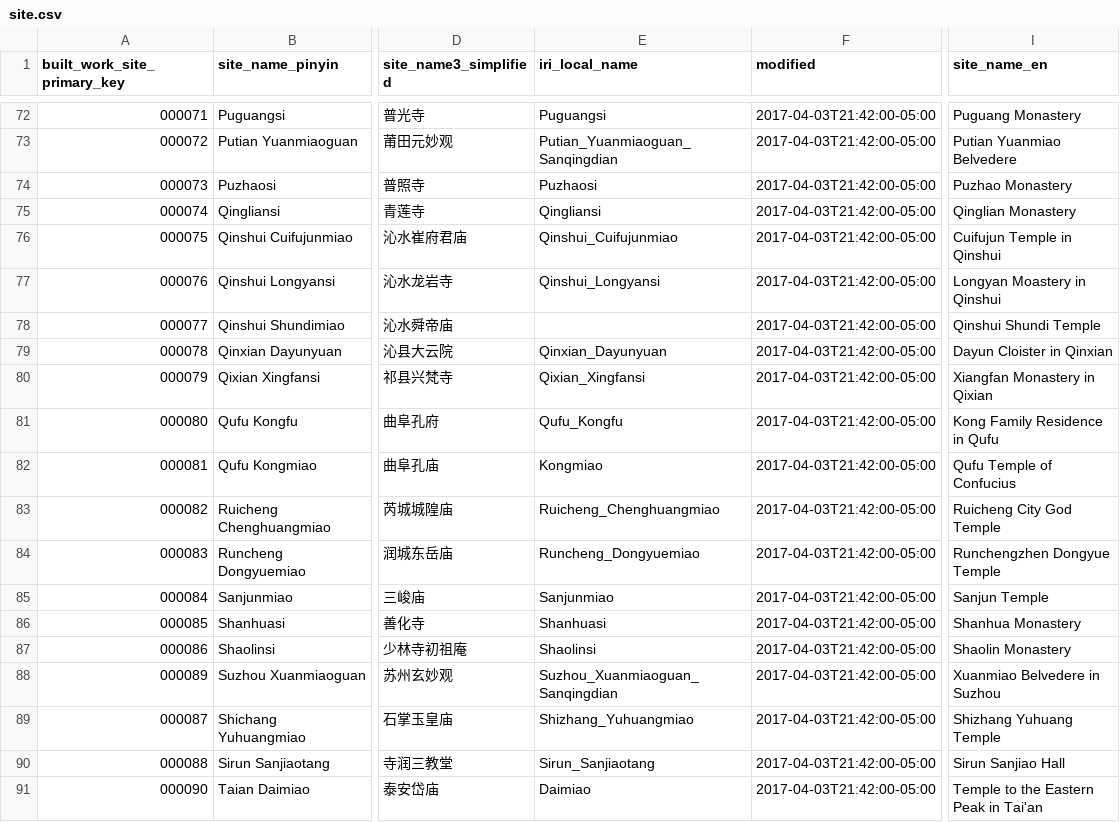
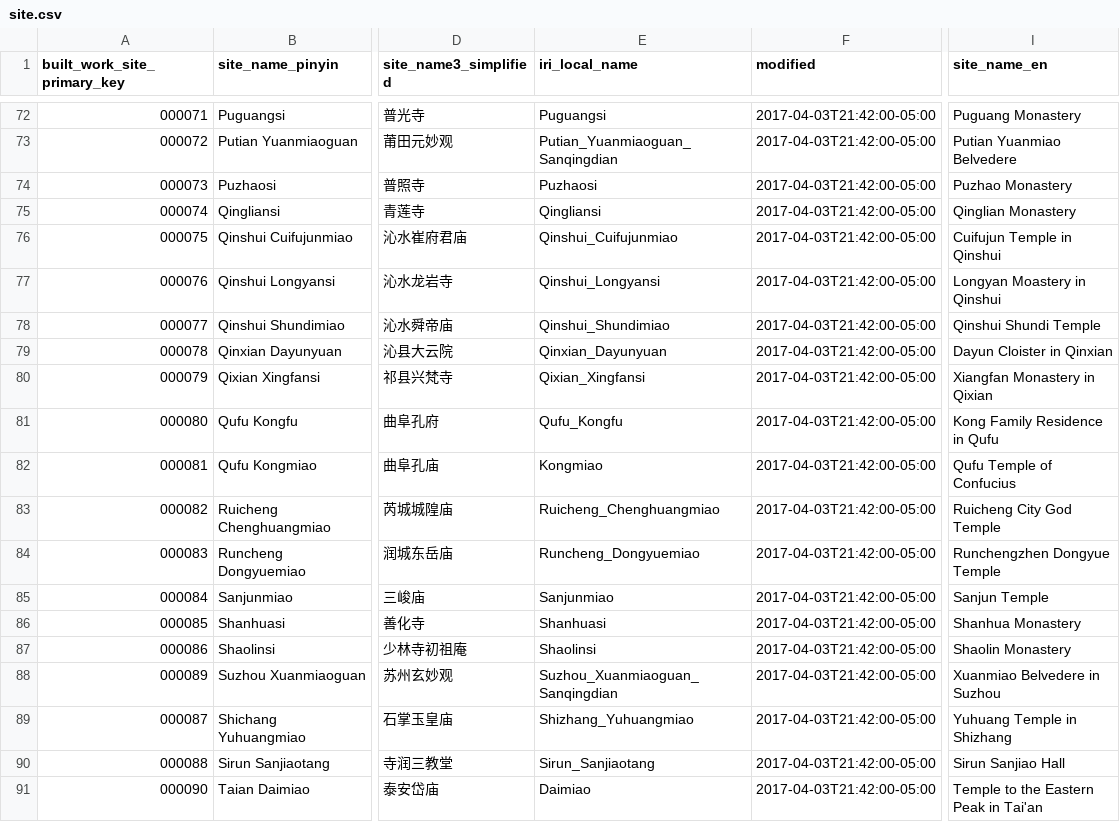
Before and after one commit to VandyVRC/tcadrt, a CSV file: site/site.csv, drawn as a sheet; only a part is shown, gaps mark what is left out; the diff names each change by its address in the sheet, - before the commit and + after, or states it on an @@ line.

Commit message:
minor edits in pinyin and english for consistency as I was checking identifiers

```diff
--- a/site/site.csv
+++ b/site/site.csv
-E78 (iri_local_name): (empty)
+E78 (iri_local_name): Qinshui_Shundimiao
-I89 (site_name_en): Shizhang Yuhuang Temple
+I89 (site_name_en): Yuhuang Temple in Shizhang
```
